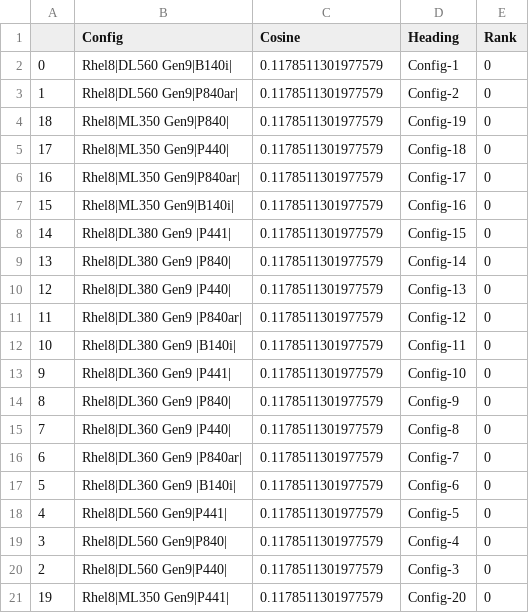
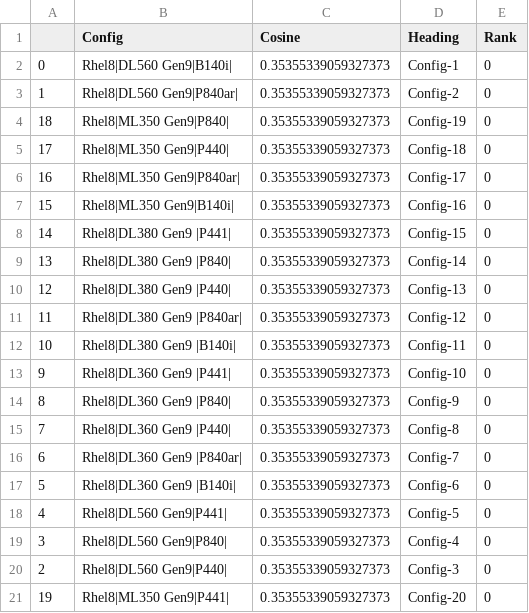
Before and after one commit to shreyasaxor/mbot_mphp, a CSV file: data/config_op.csv, drawn as a sheet.

```diff
--- a/data/config_op.csv
+++ b/data/config_op.csv
@@ -1,21 +1,21 @@
 ,Config,Cosine,Heading,Rank
-0,Rhel8|DL560 Gen9|B140i|,0.1178511301977579,Config-1,0
-1,Rhel8|DL560 Gen9|P840ar|,0.1178511301977579,Config-2,0
-18,Rhel8|ML350 Gen9|P840|,0.1178511301977579,Config-19,0
-17,Rhel8|ML350 Gen9|P440|,0.1178511301977579,Config-18,0
-16,Rhel8|ML350 Gen9|P840ar|,0.1178511301977579,Config-17,0
-15,Rhel8|ML350 Gen9|B140i|,0.1178511301977579,Config-16,0
-14,Rhel8|DL380 Gen9 |P441|,0.1178511301977579,Config-15,0
-13,Rhel8|DL380 Gen9 |P840|,0.1178511301977579,Config-14,0
-12,Rhel8|DL380 Gen9 |P440|,0.1178511301977579,Config-13,0
-11,Rhel8|DL380 Gen9 |P840ar|,0.1178511301977579,Config-12,0
-10,Rhel8|DL380 Gen9 |B140i|,0.1178511301977579,Config-11,0
-9,Rhel8|DL360 Gen9 |P441|,0.1178511301977579,Config-10,0
-8,Rhel8|DL360 Gen9 |P840|,0.1178511301977579,Config-9,0
-7,Rhel8|DL360 Gen9 |P440|,0.1178511301977579,Config-8,0
-6,Rhel8|DL360 Gen9 |P840ar|,0.1178511301977579,Config-7,0
-5,Rhel8|DL360 Gen9 |B140i|,0.1178511301977579,Config-6,0
-4,Rhel8|DL560 Gen9|P441|,0.1178511301977579,Config-5,0
-3,Rhel8|DL560 Gen9|P840|,0.1178511301977579,Config-4,0
-2,Rhel8|DL560 Gen9|P440|,0.1178511301977579,Config-3,0
-19,Rhel8|ML350 Gen9|P441|,0.1178511301977579,Config-20,0
+0,Rhel8|DL560 Gen9|B140i|,0.35355339059327373,Config-1,0
+1,Rhel8|DL560 Gen9|P840ar|,0.35355339059327373,Config-2,0
+18,Rhel8|ML350 Gen9|P840|,0.35355339059327373,Config-19,0
+17,Rhel8|ML350 Gen9|P440|,0.35355339059327373,Config-18,0
+16,Rhel8|ML350 Gen9|P840ar|,0.35355339059327373,Config-17,0
+15,Rhel8|ML350 Gen9|B140i|,0.35355339059327373,Config-16,0
+14,Rhel8|DL380 Gen9 |P441|,0.35355339059327373,Config-15,0
+13,Rhel8|DL380 Gen9 |P840|,0.35355339059327373,Config-14,0
+12,Rhel8|DL380 Gen9 |P440|,0.35355339059327373,Config-13,0
+11,Rhel8|DL380 Gen9 |P840ar|,0.35355339059327373,Config-12,0
+10,Rhel8|DL380 Gen9 |B140i|,0.35355339059327373,Config-11,0
+9,Rhel8|DL360 Gen9 |P441|,0.35355339059327373,Config-10,0
+8,Rhel8|DL360 Gen9 |P840|,0.35355339059327373,Config-9,0
+7,Rhel8|DL360 Gen9 |P440|,0.35355339059327373,Config-8,0
+6,Rhel8|DL360 Gen9 |P840ar|,0.35355339059327373,Config-7,0
+5,Rhel8|DL360 Gen9 |B140i|,0.35355339059327373,Config-6,0
+4,Rhel8|DL560 Gen9|P441|,0.35355339059327373,Config-5,0
+3,Rhel8|DL560 Gen9|P840|,0.35355339059327373,Config-4,0
+2,Rhel8|DL560 Gen9|P440|,0.35355339059327373,Config-3,0
+19,Rhel8|ML350 Gen9|P441|,0.35355339059327373,Config-20,0
```
Also changed, not shown: data/prediction_model_output.csv, media/shreyasaxor@gmail.com.csv, 11 other files.
